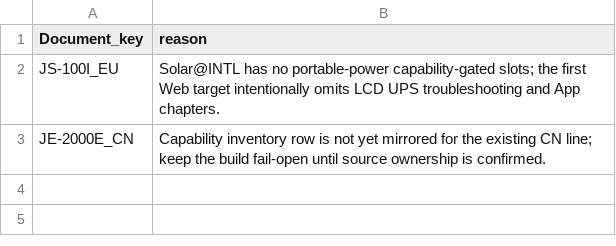
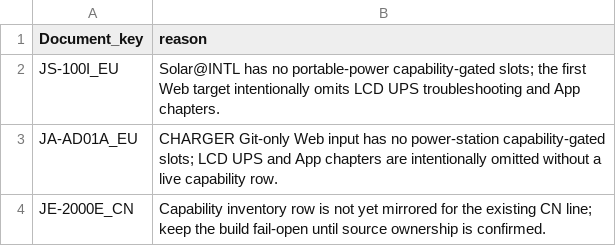
Before and after one commit to Bingboom/Hello-Docs, a CSV file: data/capability_known_missing.csv, drawn as a sheet; the diff names each change by its address in the sheet, - before the commit and + after, or states it on an @@ line.

```diff
--- a/data/capability_known_missing.csv
+++ b/data/capability_known_missing.csv
+row 3: JA-AD01A_EU | CHARGER Git-only Web input has no power-station capability-gated slots; LCD UPS and App chapters are intentionally omitted without a live capability row.
```
Also changed, not shown: data/asset_registry.csv, data/model_languages.csv, 41 other files.
